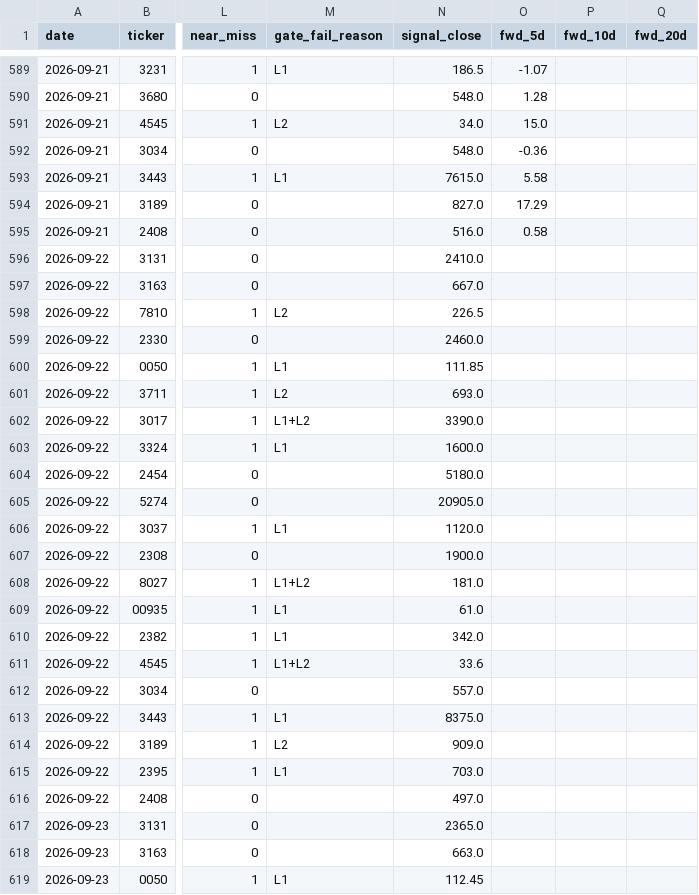
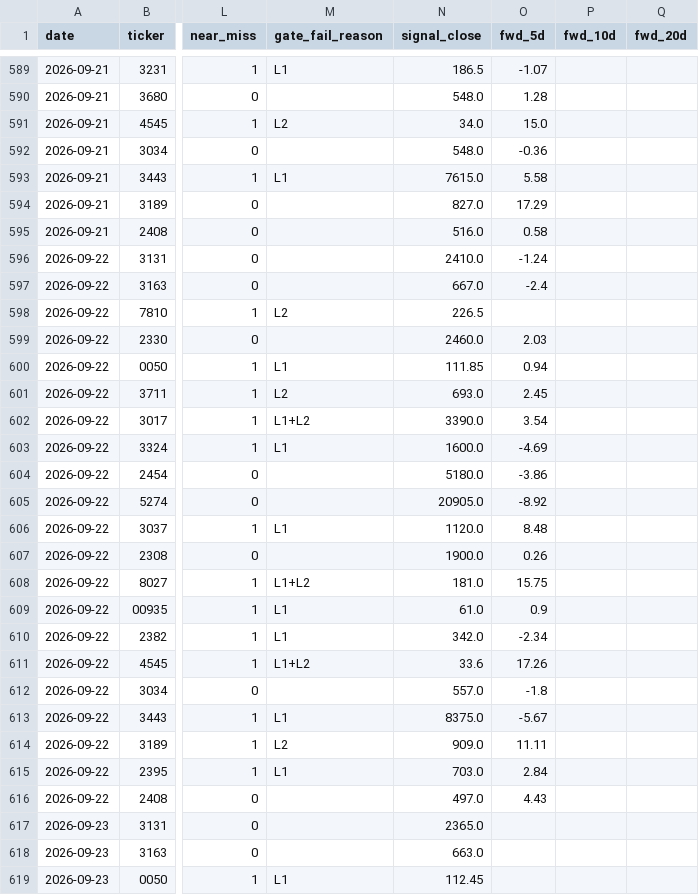
Before and after one commit to freshshine1/twse-dashboard, a CSV file: processed/signal_log.csv, drawn as a sheet; only a part is shown, gaps mark what is left out; the diff covers the shown part only; the diff names each change by its address in the sheet, - before the commit and + after, or states it on an @@ line.

```diff
--- a/processed/signal_log.csv
+++ b/processed/signal_log.csv
-O596 (fwd_5d): (empty)
+O596 (fwd_5d): -1.24
-O597 (fwd_5d): (empty)
+O597 (fwd_5d): -2.4
-O599 (fwd_5d): (empty)
+O599 (fwd_5d): 2.03
-O600 (fwd_5d): (empty)
+O600 (fwd_5d): 0.94
-O601 (fwd_5d): (empty)
+O601 (fwd_5d): 2.45
-O602 (fwd_5d): (empty)
+O602 (fwd_5d): 3.54
-O603 (fwd_5d): (empty)
+O603 (fwd_5d): -4.69
-O604 (fwd_5d): (empty)
+O604 (fwd_5d): -3.86
-O605 (fwd_5d): (empty)
+O605 (fwd_5d): -8.92
-O606 (fwd_5d): (empty)
+O606 (fwd_5d): 8.48
-O607 (fwd_5d): (empty)
+O607 (fwd_5d): 0.26
-O608 (fwd_5d): (empty)
+O608 (fwd_5d): 15.75
-O609 (fwd_5d): (empty)
+O609 (fwd_5d): 0.9
-O610 (fwd_5d): (empty)
+O610 (fwd_5d): -2.34
-O611 (fwd_5d): (empty)
+O611 (fwd_5d): 17.26
-O612 (fwd_5d): (empty)
+O612 (fwd_5d): -1.8
-O613 (fwd_5d): (empty)
+O613 (fwd_5d): -5.67
-O614 (fwd_5d): (empty)
+O614 (fwd_5d): 11.11
-O615 (fwd_5d): (empty)
+O615 (fwd_5d): 2.84
-O616 (fwd_5d): (empty)
+O616 (fwd_5d): 4.43
```
Also changed, not shown: 6 added rows and 21 edited cells elsewhere in this file, processed/run_log.csv, processed/verdict_log.csv, 6 other files.
